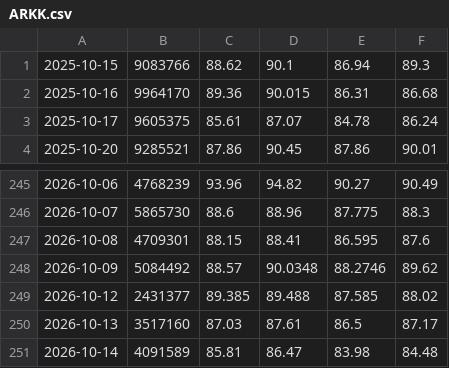
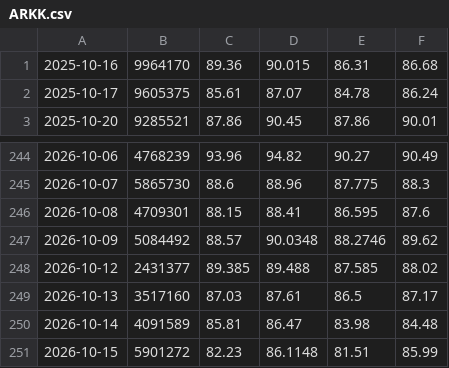
Before and after one commit to chaper123/market-data, a CSV file: data/us/ARKK.csv, drawn as a sheet; only a part is shown, gaps mark what is left out; removed rows and columns are numbered as before the commit, all else as after; the diff names each change by its address in the sheet, - before the commit and + after, or states it on an @@ line.

```diff
--- a/data/us/ARKK.csv
+++ b/data/us/ARKK.csv
-row 1: 2025-10-15 | 9083766 | 88.62 | 90.1 | 86.94 | 89.3
+row 251: 2026-10-15 | 5901272 | 82.23 | 86.1148 | 81.51 | 85.99
```
Also changed, not shown: data/us/AAPL.csv, data/us/ARKQ.csv, 14 other files.
